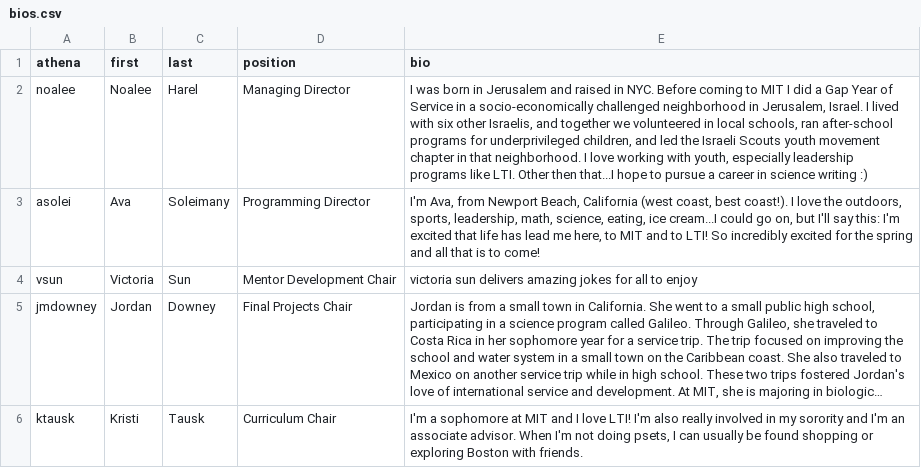
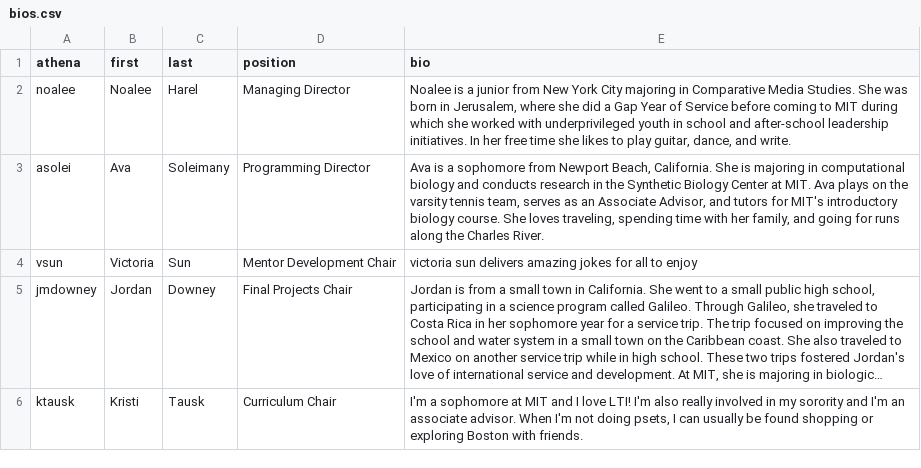
Before and after one commit to mitlti/lti_website, a CSV file: bios.csv, drawn as a sheet; only a part is shown; long unchanged cells end in …; the diff covers the shown part only.

Commit message:
updated bios

```diff
--- a/bios.csv
+++ b/bios.csv
@@ -1,4 +1,4 @@
 athena,first,last,position,bio
-noalee,Noalee,Harel,Managing Director,"I was born in Jerusalem and raised in NYC. Before coming to MIT I did a Gap Year of Service in a socio-economically challenged neighborhood in Jerusalem, Israel. I lived with six other Israelis, and together we volunteered in local schools, ran after-school programs for underprivileged children, and led the Israeli Scouts youth movement chapter in that neighborhood. I love working with youth, especially leadership programs like LTI. Other then that...I hope to pursue a career in science writing :) "
-asolei,Ava,Soleimany,Programming Director,"I'm Ava, from Newport Beach, California (west coast, best coast!). I love the outdoors, sports, leadership, math, science, eating, ice cream...I could go on, but I'll say this: I'm excited that life has lead me here, to MIT and to LTI! So incredibly excited for the spring and all that is to come!"
+noalee,Noalee,Harel,Managing Director,"Noalee is a junior from New York City majoring in Comparative Media Studies. She was born in Jerusalem, where she did a Gap Year of Service before coming to MIT during which she worked with underprivileged youth in school and after-school leadership initiatives. In her free time she likes to play guitar, dance, and write."
+asolei,Ava,Soleimany,Programming Director,"Ava is a sophomore from Newport Beach, California. She is majoring in computational biology and conducts research in the Synthetic Biology Center at MIT. Ava plays on the varsity tennis team, serves as an Associate Advisor, and tutors for MIT's introductory biology course. She loves traveling, spending time with her family, and going for runs along the Charles River."
 vsun,Victoria,Sun,Mentor Development Chair,victoria sun delivers amazing jokes for all to enjoy
```
Also changed, not shown: 4 edited cells elsewhere in this file.
